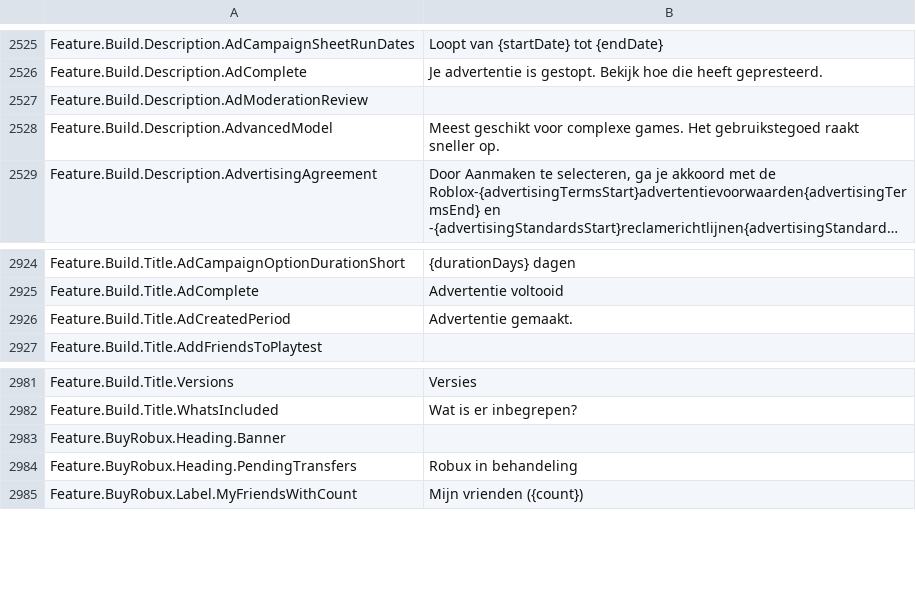
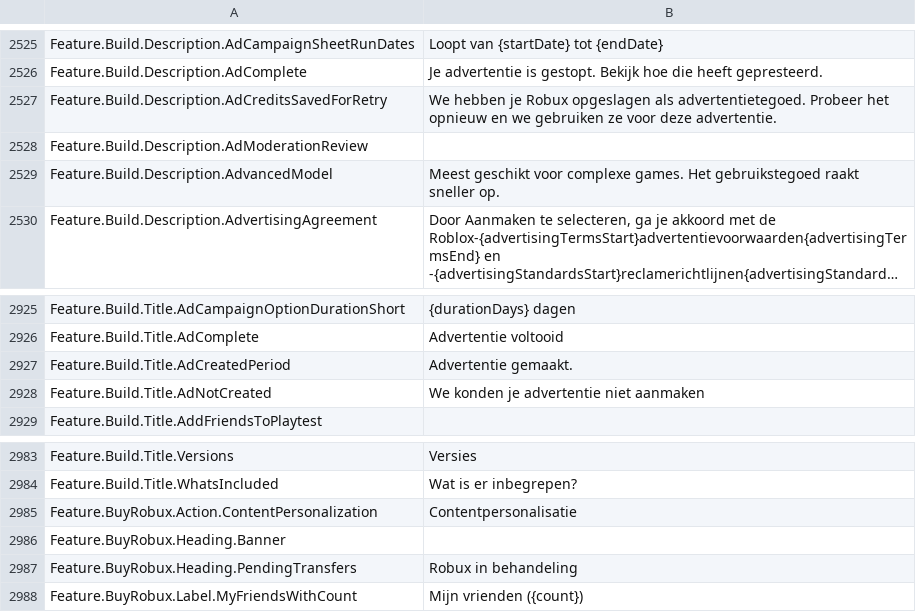
Before and after one commit to EliCauvert/Roblox-Datamining, a CSV file: UniversalApp/Locales/Common/nl-nl.csv, drawn as a sheet; only a part is shown, gaps mark what is left out; long unchanged cells end in …; the diff names each change by its address in the sheet, - before the commit and + after, or states it on an @@ line.

```diff
--- a/UniversalApp/Locales/Common/nl-nl.csv
+++ b/UniversalApp/Locales/Common/nl-nl.csv
+row 2527: Feature.Build.Description.AdCreditsSavedForRetry | We hebben je Robux opgeslagen als advertentietegoed. Probeer het opnieuw en we gebruiken ze voor deze advertentie.
+row 2928: Feature.Build.Title.AdNotCreated | We konden je advertentie niet aanmaken
+row 2985: Feature.BuyRobux.Action.ContentPersonalization | Contentpersonalisatie
```
Also changed, not shown: UniversalApp/Locales/Common/de-de.csv, UniversalApp/Locales/Common/fr-fr.csv, 50 other files.
